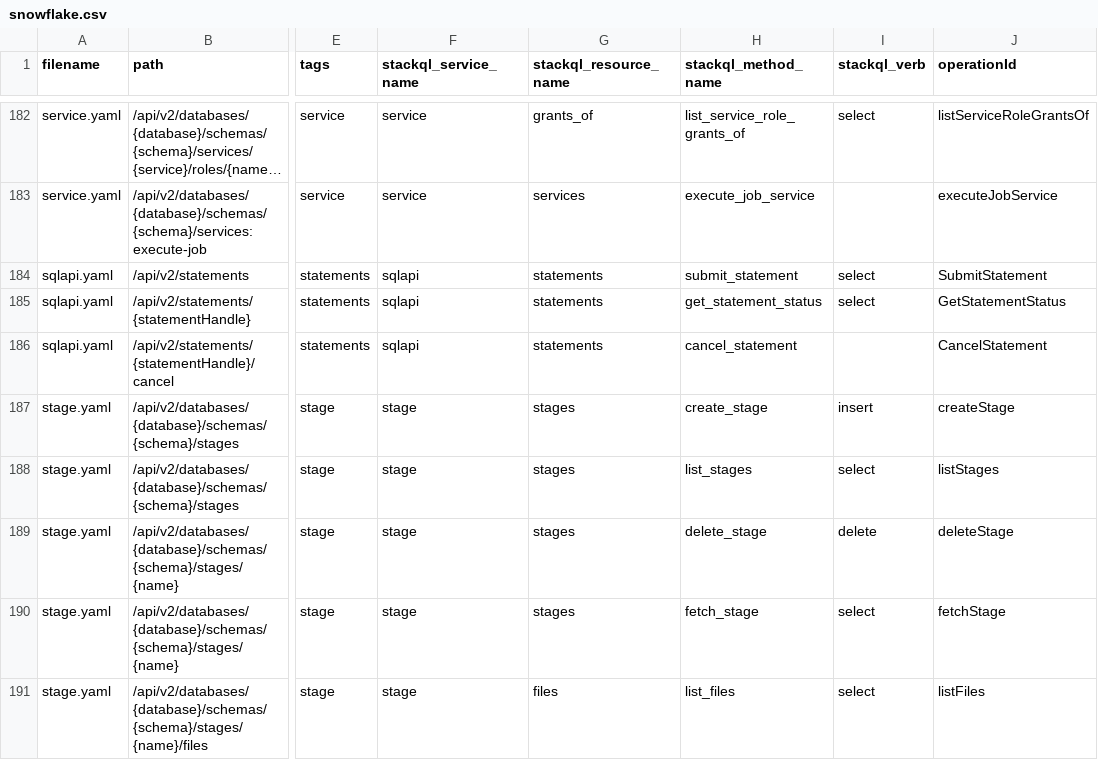
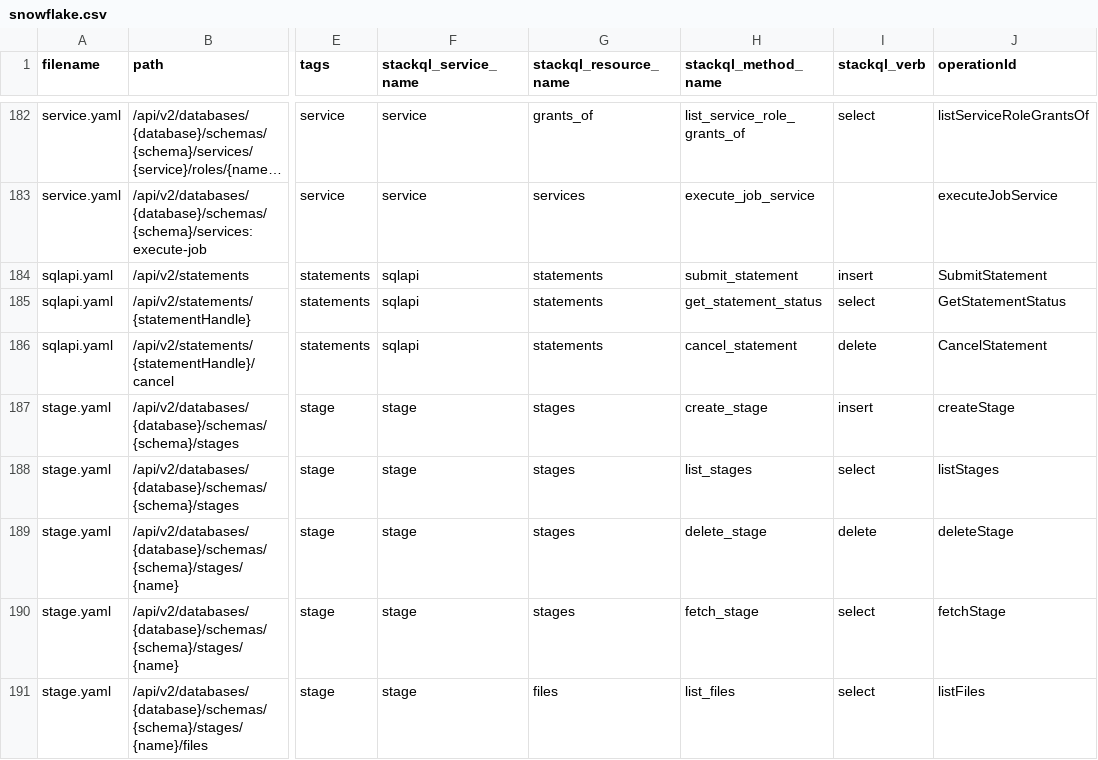
Before and after one commit to stackql/openapi-to-stackql, a CSV file: config/snowflake/snowflake.csv, drawn as a sheet; only a part is shown, gaps mark what is left out; long unchanged cells end in …; the diff names each change by its address in the sheet, - before the commit and + after, or states it on an @@ line.

```diff
--- a/config/snowflake/snowflake.csv
+++ b/config/snowflake/snowflake.csv
-I184 (stackql_verb): select
+I184 (stackql_verb): insert
-I186 (stackql_verb): (empty)
+I186 (stackql_verb): delete
```
Also changed, not shown: 39 other files.
